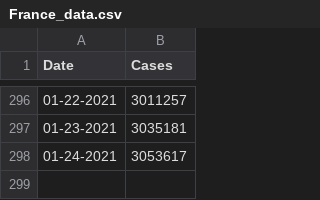
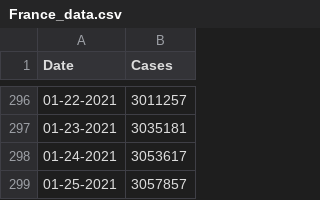
Before and after one commit to CleHou/COVID-19-Data-Analysis-Project, a CSV file: 01-Graph/France_data.csv, drawn as a sheet; only a part is shown, gaps mark what is left out; the diff names each change by its address in the sheet, - before the commit and + after, or states it on an @@ line.

Commit message:
Update France_data.csv

```diff
--- a/01-Graph/France_data.csv
+++ b/01-Graph/France_data.csv
+row 299: 01-25-2021 | 3057857
```
